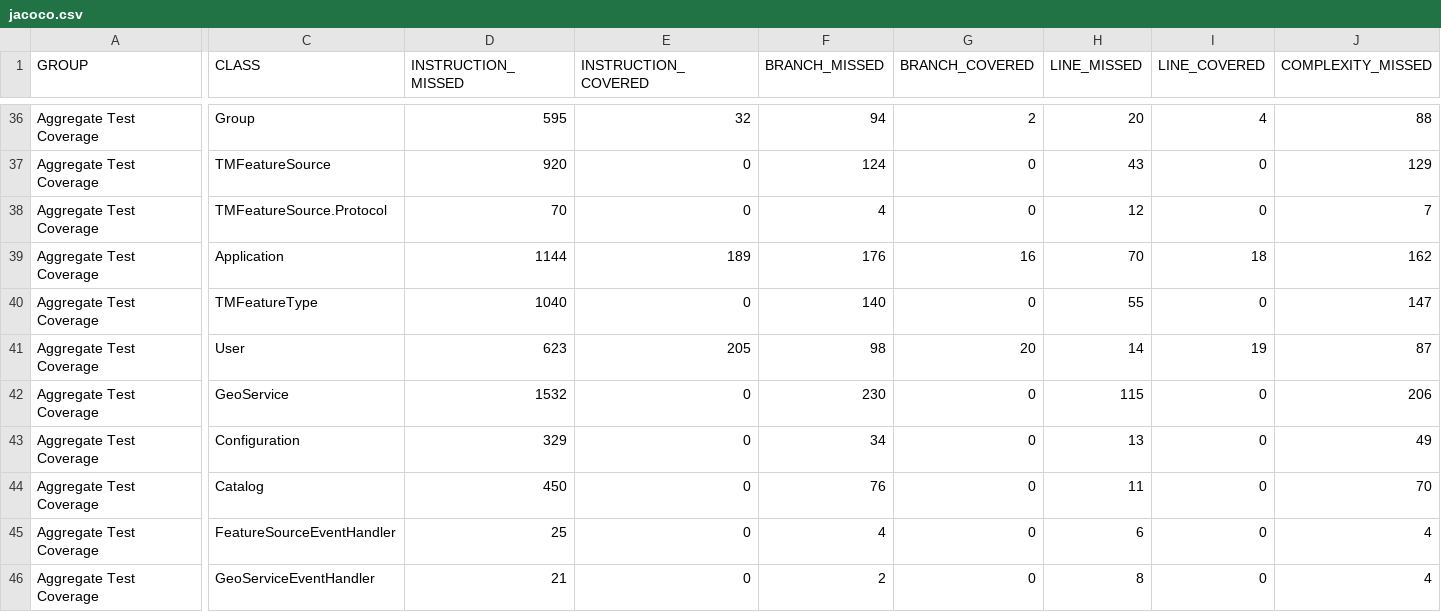
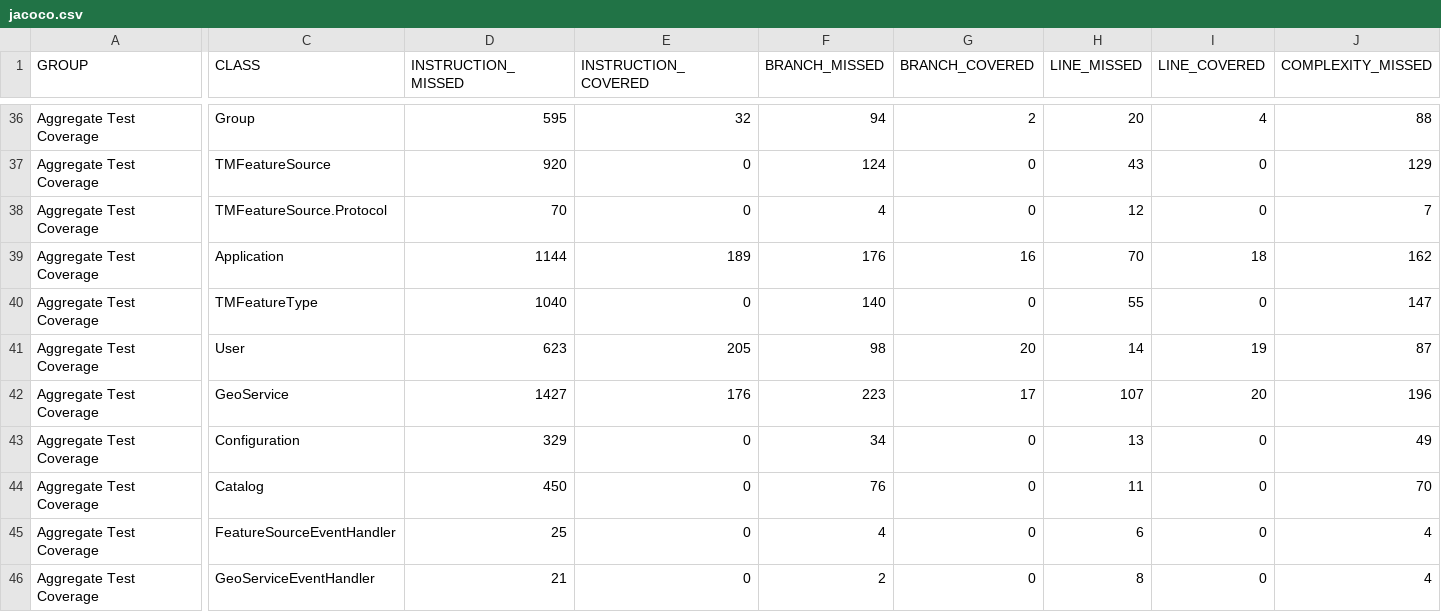
Before and after one commit to Tailormap/tailormap-api, a CSV file: jacoco/jacoco.csv, drawn as a sheet; only a part is shown, gaps mark what is left out; the diff covers the shown part only; the diff names each change by its address in the sheet, - before the commit and + after, or states it on an @@ line.

```diff
--- a/jacoco/jacoco.csv
+++ b/jacoco/jacoco.csv
-D42 (INSTRUCTION_MISSED): 1532
+D42 (INSTRUCTION_MISSED): 1427
-E42 (INSTRUCTION_COVERED): 0
+E42 (INSTRUCTION_COVERED): 176
-F42 (BRANCH_MISSED): 230
+F42 (BRANCH_MISSED): 223
-G42 (BRANCH_COVERED): 0
+G42 (BRANCH_COVERED): 17
-H42 (LINE_MISSED): 115
+H42 (LINE_MISSED): 107
-I42 (LINE_COVERED): 0
+I42 (LINE_COVERED): 20
-J42 (COMPLEXITY_MISSED): 206
+J42 (COMPLEXITY_MISSED): 196
```
Also changed, not shown: 3 edited cells elsewhere in this file, 20 other files.
